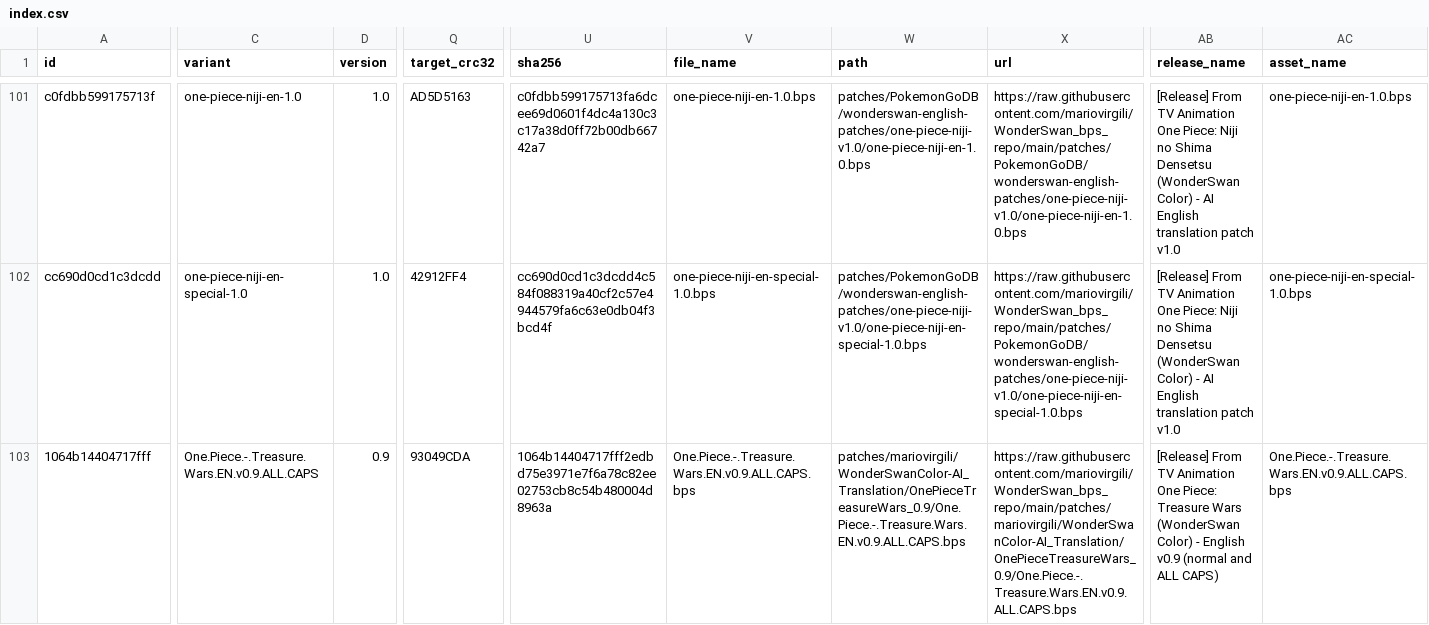
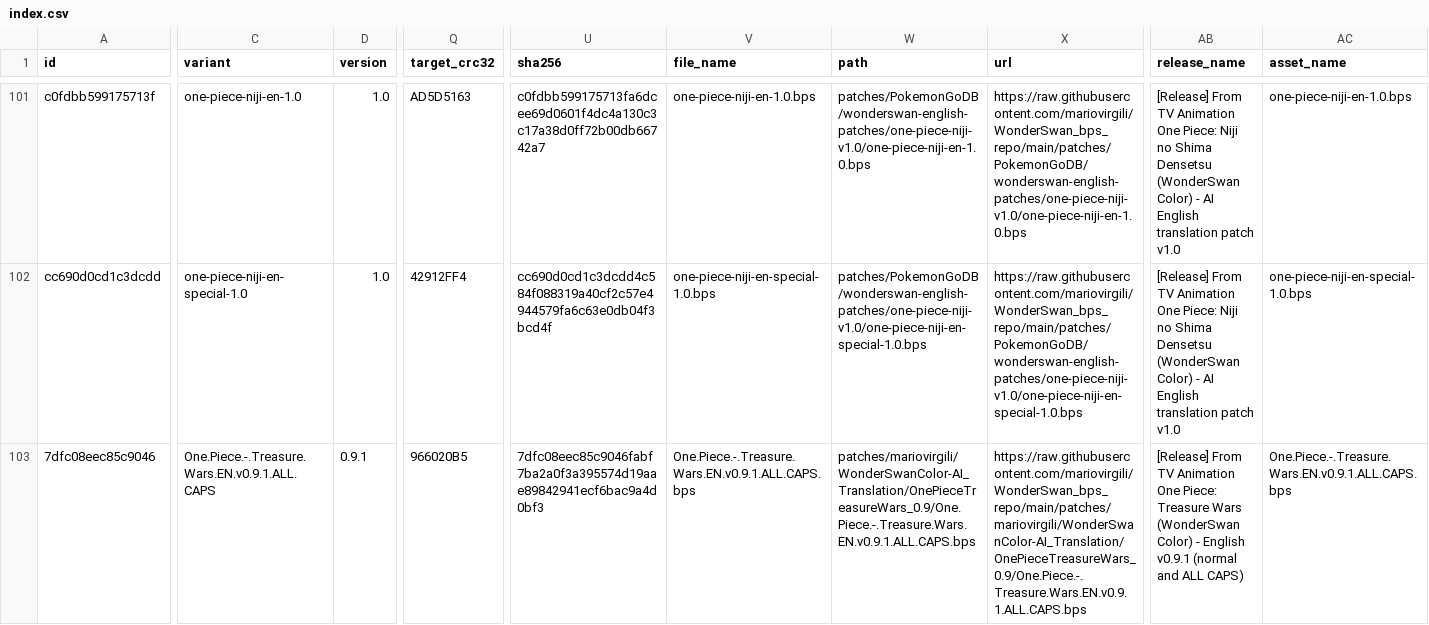
Before and after one commit to mariovirgili/WonderSwan_bps_repo, a CSV file: index.csv, drawn as a sheet; only a part is shown, gaps mark what is left out; the diff covers the shown part only; the diff names each change by its address in the sheet, - before the commit and + after, or states it on an @@ line.

```diff
--- a/index.csv
+++ b/index.csv
-A103 (id): 1064b14404717fff
+A103 (id): 7dfc08eec85c9046
-C103 (variant): One.Piece.-.Treasure.Wars.EN.v0.9.ALL.CAPS
+C103 (variant): One.Piece.-.Treasure.Wars.EN.v0.9.1.ALL.CAPS
-D103 (version): 0.9
+D103 (version): 0.9.1
-Q103 (target_crc32): 93049CDA
+Q103 (target_crc32): 966020B5
-U103 (sha256): 1064b14404717fff2edbd75e3971e7f6a78c82ee02753cb8c54b480004d8963a
+U103 (sha256): 7dfc08eec85c9046fabf7ba2a0f3a395574d19aae89842941ecf6bac9a4d0bf3
-V103 (file_name): One.Piece.-.Treasure.Wars.EN.v0.9.ALL.CAPS.bps
+V103 (file_name): One.Piece.-.Treasure.Wars.EN.v0.9.1.ALL.CAPS.bps
-W103 (path): patches/mariovirgili/WonderSwanColor-AI_Translation/OnePieceTreasureWars_0.9/One.Piece.-.Treasure.Wars.EN.v0.9.ALL.CAPS.bps
+W103 (path): patches/mariovirgili/WonderSwanColor-AI_Translation/OnePieceTreasureWars_0.9/One.Piece.-.Treasure.Wars.EN.v0.9.1.ALL.CAPS.bps
-X103 (url): https://raw.githubusercontent.com/mariovirgili/WonderSwan_bps_repo/main/patches/mariovirgili/WonderSwanColor-AI_Translation/OnePieceTreasureWars_0.9/One.Piece.-.Treasure.Wars.EN.v0.9.ALL.CAPS.bps
+X103 (url): https://raw.githubusercontent.com/mariovirgili/WonderSwan_bps_repo/main/patches/mariovirgili/WonderSwanColor-AI_Translation/OnePieceTreasureWars_0.9/One.Piece.-.Treasure.Wars.EN.v0.9.1.ALL.CAPS.bps
-AB103 (release_name): …- English v0.9 (normal and…
+AB103 (release_name): …- English v0.9.1 (normal and…
-AC103 (asset_name): One.Piece.-.Treasure.Wars.EN.v0.9.ALL.CAPS.bps
+AC103 (asset_name): One.Piece.-.Treasure.Wars.EN.v0.9.1.ALL.CAPS.bps
```
Also changed, not shown: 23 edited cells elsewhere in this file, 23 other files.
